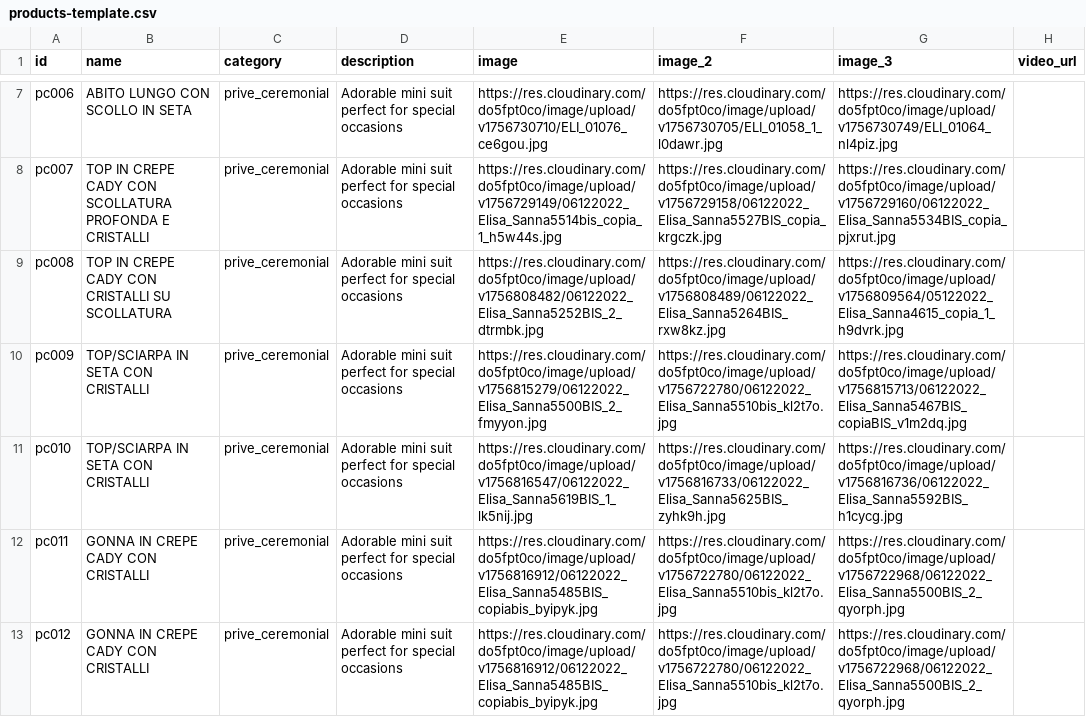
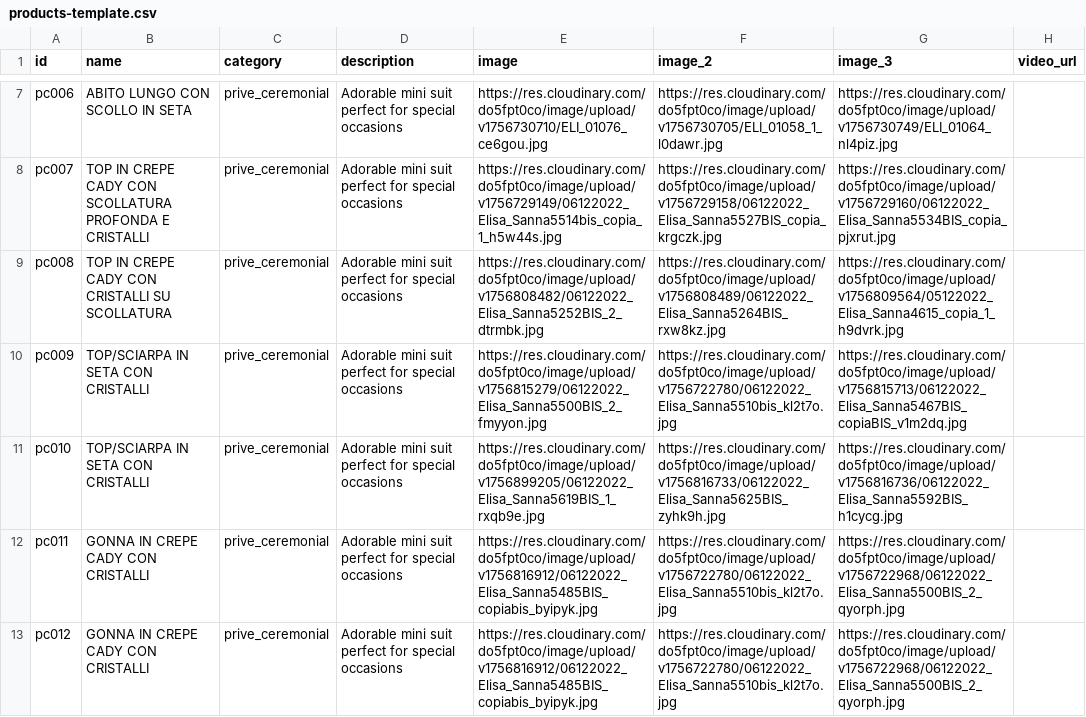
Before and after one commit to DeodatoS/atelier-site, a CSV file: assets/data/products-template.csv, drawn as a sheet; only a part is shown, gaps mark what is left out; the diff names each change by its address in the sheet, - before the commit and + after, or states it on an @@ line.

Commit message:
Update products CSV from Google Sheets - 2025-09-03T11:33:58.889Z

```diff
--- a/assets/data/products-template.csv
+++ b/assets/data/products-template.csv
-E11 (image): https://res.cloudinary.com/do5fpt0co/image/upload/v1756816547/06122022_Elisa_Sanna5619BIS_1_lk5nij.jpg
+E11 (image): https://res.cloudinary.com/do5fpt0co/image/upload/v1756899205/06122022_Elisa_Sanna5619BIS_1_rxqb9e.jpg
```
